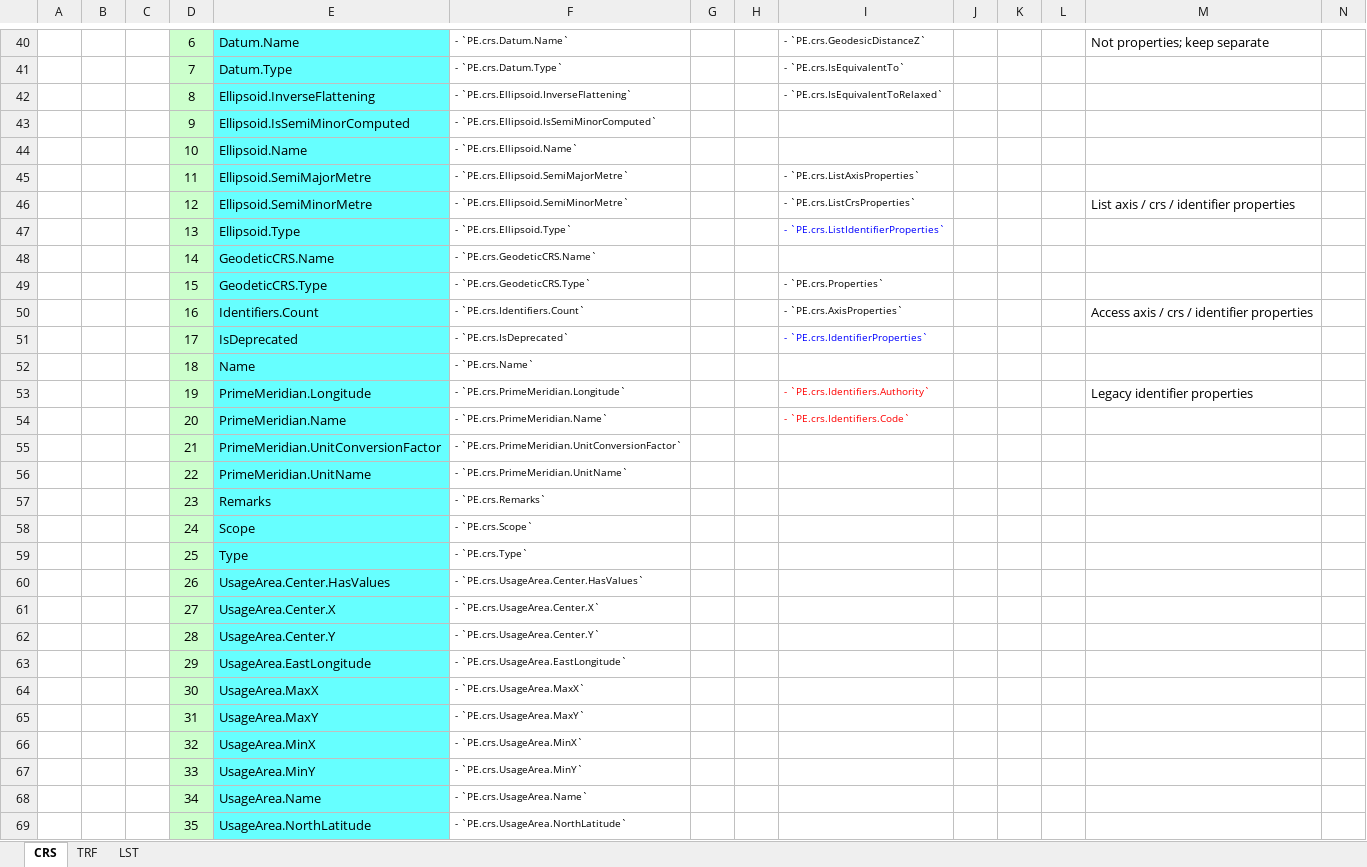
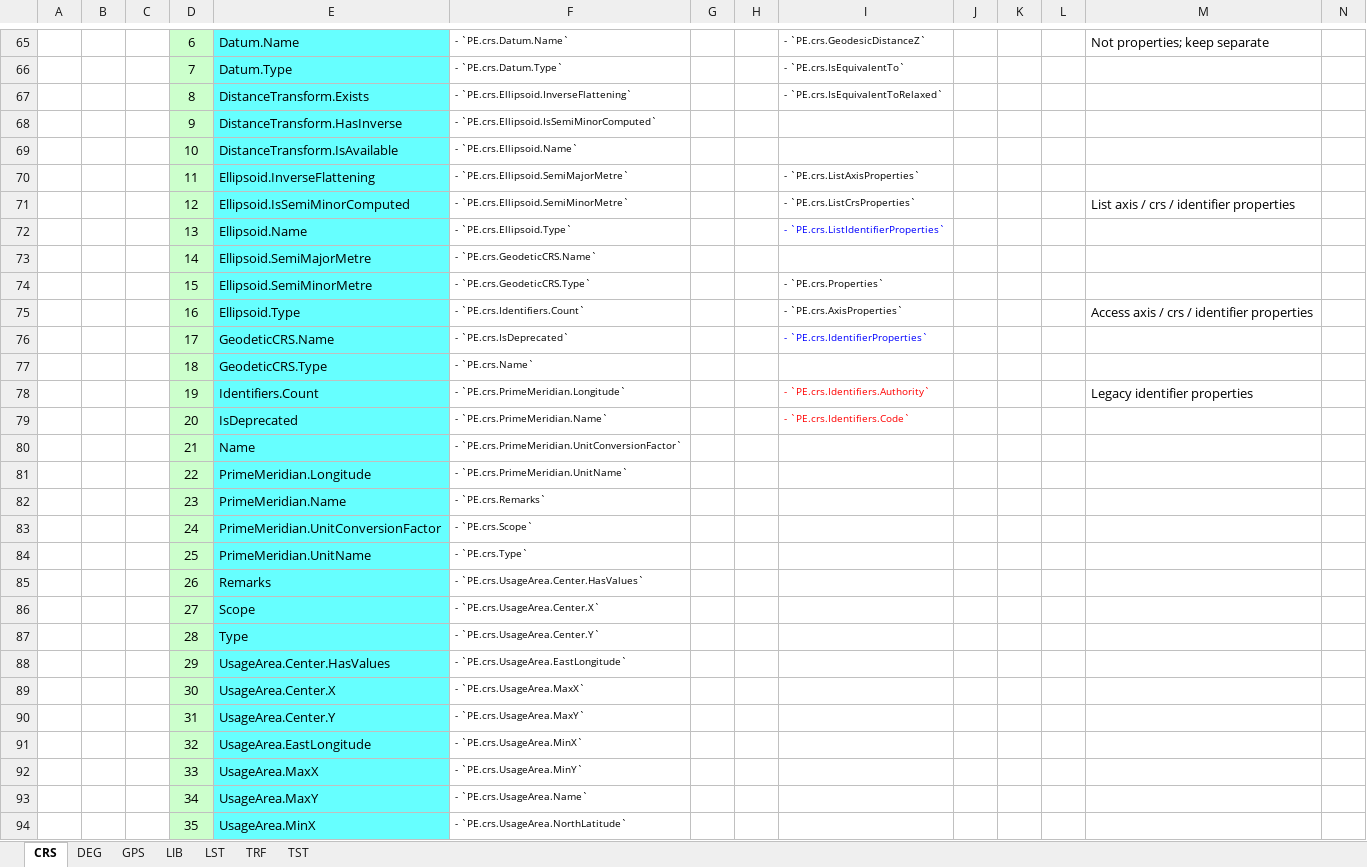
Before and after one commit to MrBeee/ProjExcel, an Excel workbook: docs/API_ProjExcel.xlsx, sheet CRS, drawn as a sheet; only a part is shown, gaps mark what is left out; values as stored, in another font and other column widths than the file's, no borders; conditional formats not drawn; addresses are those after the commit; the diff covers the shown part only; the diff names each change by its address in the sheet, - before the commit and + after, or states it on an @@ line.

```diff
--- a/docs/API_ProjExcel.xlsx (sheet CRS)
+++ b/docs/API_ProjExcel.xlsx (sheet CRS)
+sheet tab: DEG
+sheet tab: GPS
+sheet tab: LIB
+sheet tab: TST
@@ sheet tab order changed: CRS | DEG | GPS | LIB | LST | TRF | TST @@
-E67: Ellipsoid.InverseFlattening
+E67: DistanceTransform.Exists
-E68: Ellipsoid.IsSemiMinorComputed
+E68: DistanceTransform.HasInverse
-E69: Ellipsoid.Name
+E69: DistanceTransform.IsAvailable
-E70: Ellipsoid.SemiMajorMetre
+E70: Ellipsoid.InverseFlattening
-E71: Ellipsoid.SemiMinorMetre
+E71: Ellipsoid.IsSemiMinorComputed
-E72: Ellipsoid.Type
+E72: Ellipsoid.Name
-E73: GeodeticCRS.Name
+E73: Ellipsoid.SemiMajorMetre
-E74: GeodeticCRS.Type
+E74: Ellipsoid.SemiMinorMetre
-E75: Identifiers.Count
+E75: Ellipsoid.Type
-E76: IsDeprecated
+E76: GeodeticCRS.Name
-E77: Name
+E77: GeodeticCRS.Type
-E78: PrimeMeridian.Longitude
+E78: Identifiers.Count
-E79: PrimeMeridian.Name
+E79: IsDeprecated
-E80: PrimeMeridian.UnitConversionFactor
+E80: Name
-E81: PrimeMeridian.UnitName
+E81: PrimeMeridian.Longitude
-E82: Remarks
+E82: PrimeMeridian.Name
-E83: Scope
+E83: PrimeMeridian.UnitConversionFactor
-E84: Type
+E84: PrimeMeridian.UnitName
-E85: UsageArea.Center.HasValues
+E85: Remarks
-E86: UsageArea.Center.X
+E86: Scope
-E87: UsageArea.Center.Y
+E87: Type
-E88: UsageArea.EastLongitude
+E88: UsageArea.Center.HasValues
-E89: UsageArea.MaxX
+E89: UsageArea.Center.X
-E90: UsageArea.MaxY
+E90: UsageArea.Center.Y
-E91: UsageArea.MinX
+E91: UsageArea.EastLongitude
-E92: UsageArea.MinY
+E92: UsageArea.MaxX
-E93: UsageArea.Name
+E93: UsageArea.MaxY
-E94: UsageArea.NorthLatitude
+E94: UsageArea.MinX
```
Also changed, not shown: 48 added rows, 32 edited cells and cell formats elsewhere in this sheet, sheet TRF, sheet LST, formulas that keep their value, docs/DataBaseChecks.xlsx, docs/QGis.xlsx, 7 other files.
